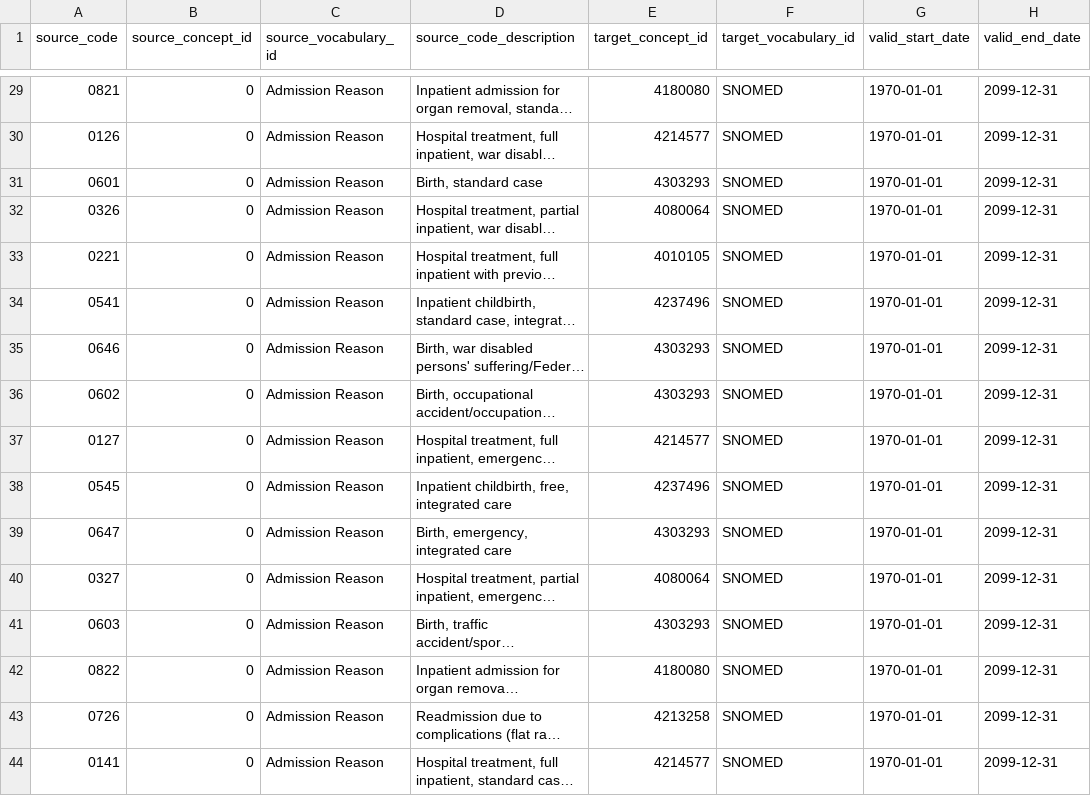
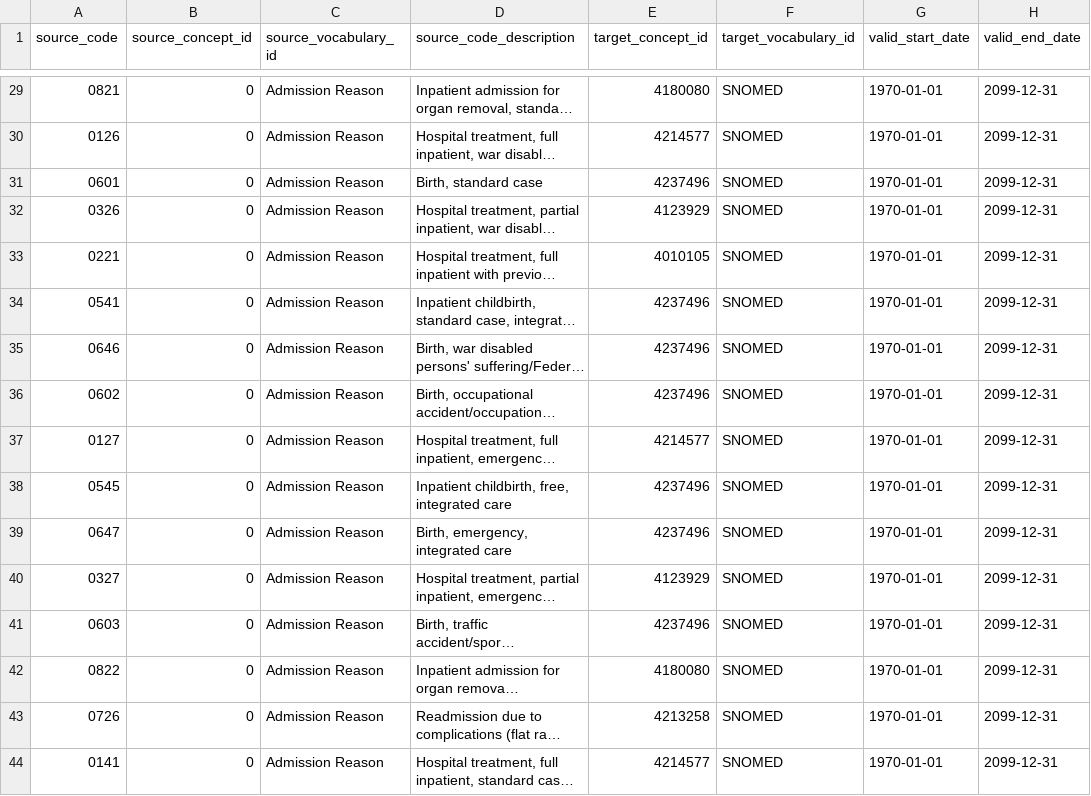
Before and after one commit to elisahenke/OMOP-vocabulary-evaluation, a CSV file: input/Aufnahmegrund_source_to_concept_map.csv, drawn as a sheet; only a part is shown, gaps mark what is left out; long unchanged cells end in …; the diff covers the shown part only; the diff names each change by its address in the sheet, - before the commit and + after, or states it on an @@ line.

```diff
--- a/input/Aufnahmegrund_source_to_concept_map.csv
+++ b/input/Aufnahmegrund_source_to_concept_map.csv
-E31 (target_concept_id): 4303293
+E31 (target_concept_id): 4237496
-E32 (target_concept_id): 4080064
+E32 (target_concept_id): 4123929
-E35:E36 (target_concept_id): 4303293
+E35:E36 (target_concept_id): 4237496
-E39 (target_concept_id): 4303293
+E39 (target_concept_id): 4237496
-E40 (target_concept_id): 4080064
+E40 (target_concept_id): 4123929
-E41 (target_concept_id): 4303293
+E41 (target_concept_id): 4237496
```
Also changed, not shown: 37 edited cells elsewhere in this file, input/Aufnahmeanlass_source_to_concept_map.csv, input/Entlass_Verlegungsgrund_source_to_concept_map.csv.
